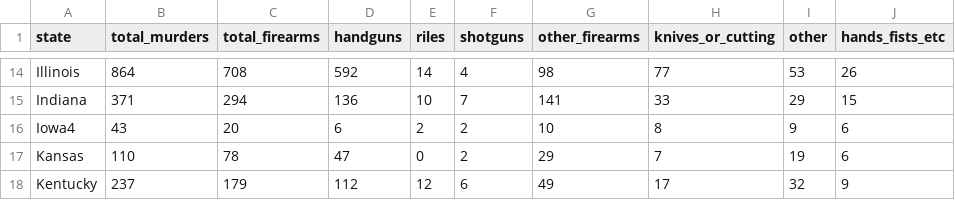
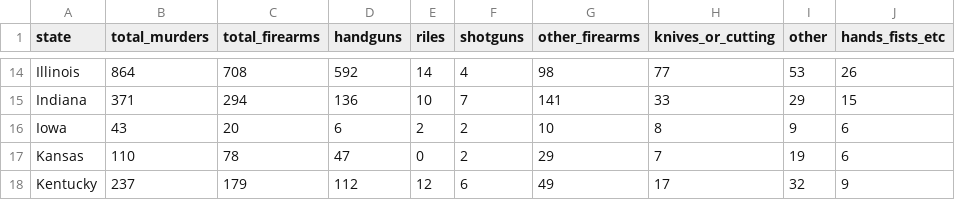
Before and after one commit to danner26/DSSA-5001-5102, a CSV file: R/Data Exploration Project/data/MurderVictims-2018.csv, drawn as a sheet; only a part is shown, gaps mark what is left out.

Commit message:
cleaned a little more of the data and updating the project code

```diff
--- a/R/Data Exploration Project/data/MurderVictims-2018.csv
+++ b/R/Data Exploration Project/data/MurderVictims-2018.csv
@@ -15,3 +15,3 @@ Illinois,864,708,592,14,4,98,77,53,26
 Indiana,371,294,136,10,7,141,33,29,15
-Iowa4,43,20,6,2,2,10,8,9,6
+Iowa,43,20,6,2,2,10,8,9,6
 Kansas,110,78,47,0,2,29,7,19,6
```
Also changed, not shown: 2 other files.
